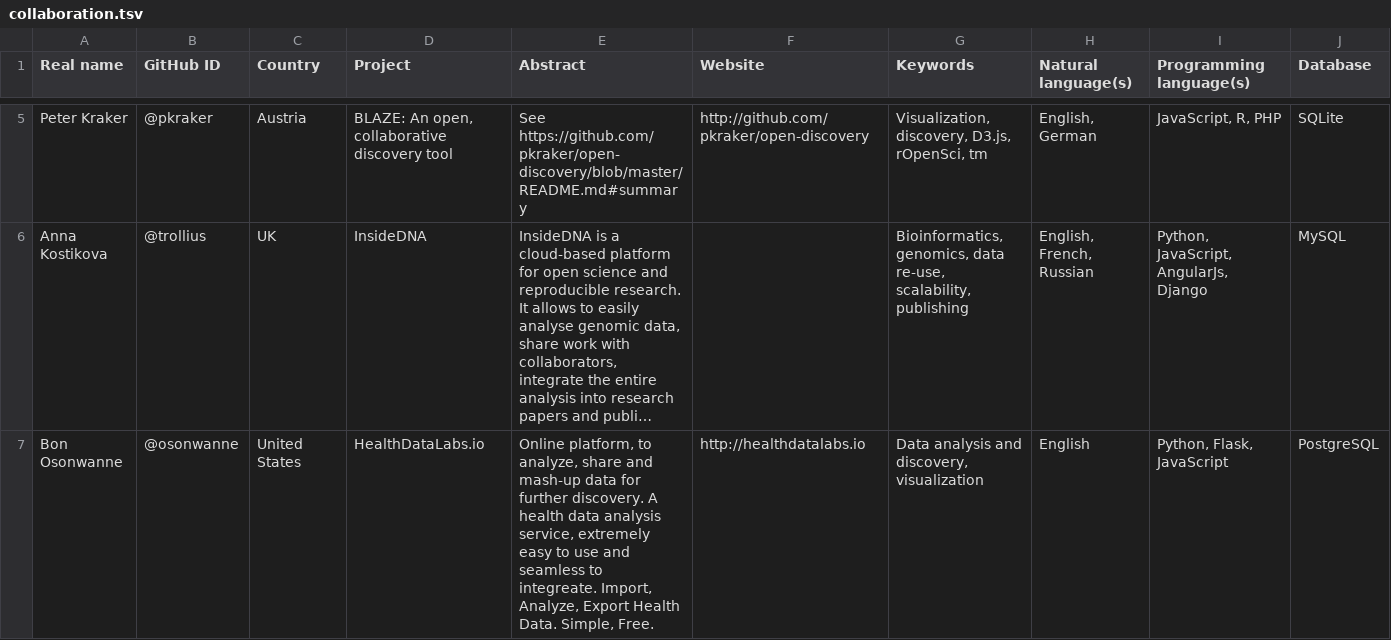
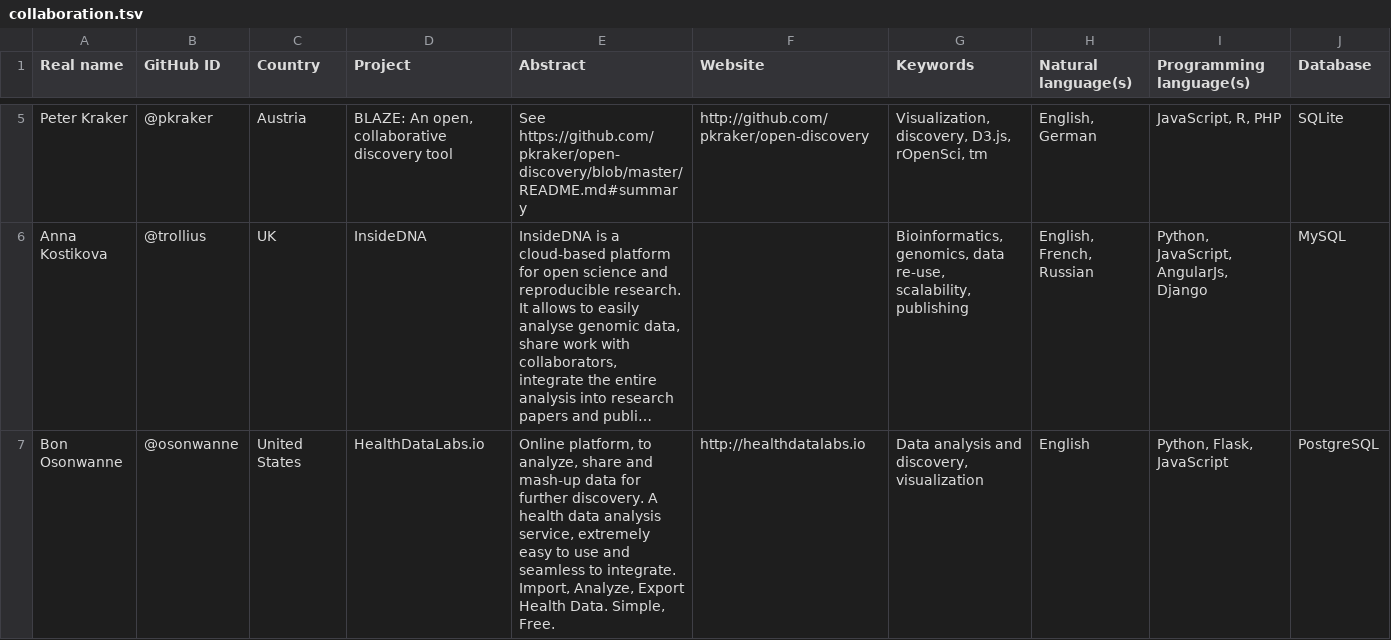
Before and after one commit to Daniel-Mietchen/open-science-prize, a TSV file: collaboration.tsv, drawn as a sheet; only a part is shown, gaps mark what is left out; long unchanged cells end in …; the diff names each change by its address in the sheet, - before the commit and + after, or states it on an @@ line.

Commit message:
Update collaboration.tsv

```diff
--- a/collaboration.tsv
+++ b/collaboration.tsv
-E7 (Abstract): …seamless to integreate. Import, Analyze,…
+E7 (Abstract): …seamless to integrate. Import, Analyze,…
```
